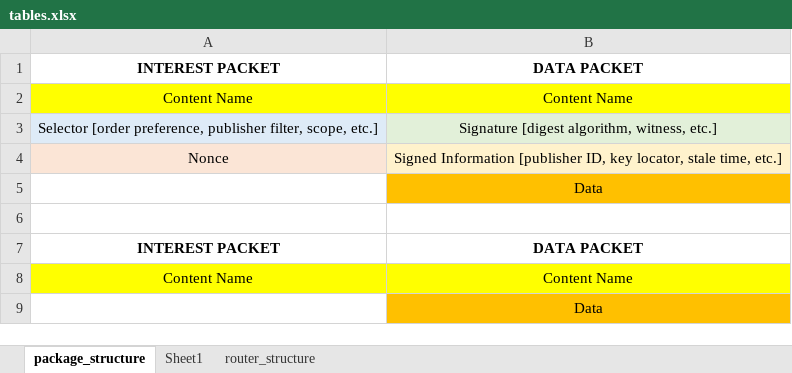
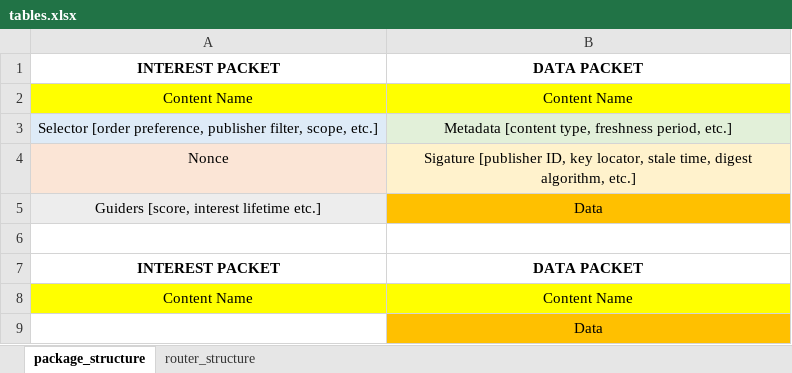
Before and after one commit to ggn1/cs7ns1-project3, an Excel workbook: Notes/tables.xlsx, sheet package_structure, drawn as a sheet; values as stored, in another font and other column widths than the file's, no borders; the diff names each change by its address in the sheet, - before the commit and + after, or states it on an @@ line.

```diff
--- a/Notes/tables.xlsx (sheet package_structure)
+++ b/Notes/tables.xlsx (sheet package_structure)
-sheet tab: Sheet1
-B3: Signature [digest algorithm, witness, etc.]
+B3: Metadata [content type, freshness period, etc.]
-B4: Signed Information [publisher ID, key locator, stale time, etc.]
+B4: Sigature [publisher ID, key locator, stale time, digest algorithm, etc.]
-A5: (empty)
+A5: Guiders [score, interest lifetime etc.]
-A5 fill: none
+A5 fill: #EDEDED
```
Also changed, not shown: sheet router_structure, 9 other files.
